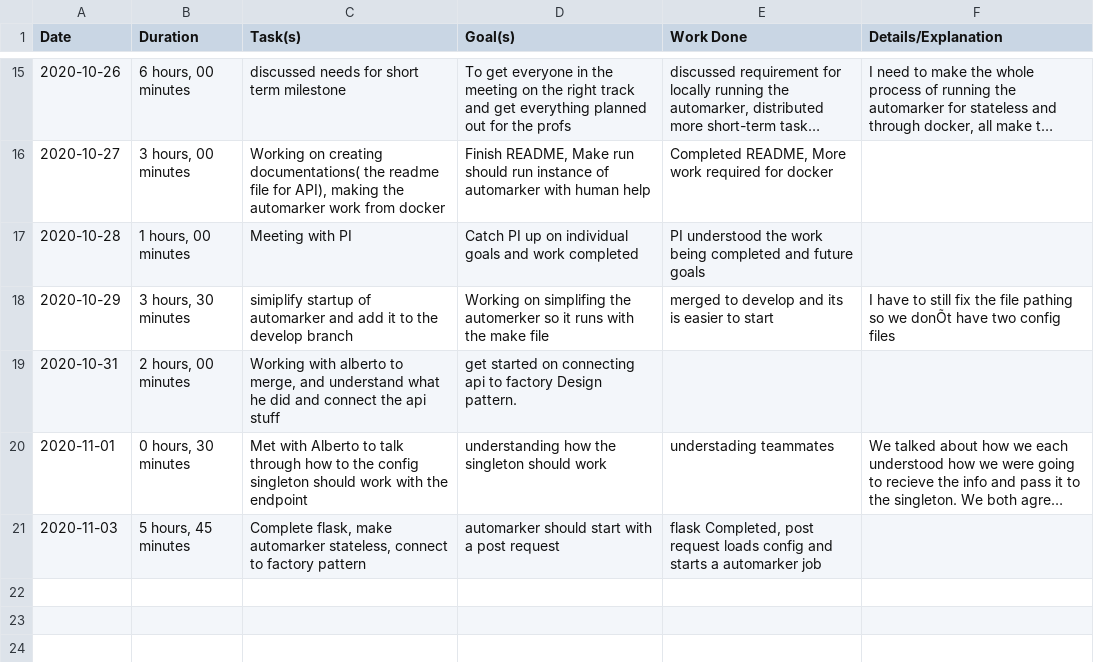
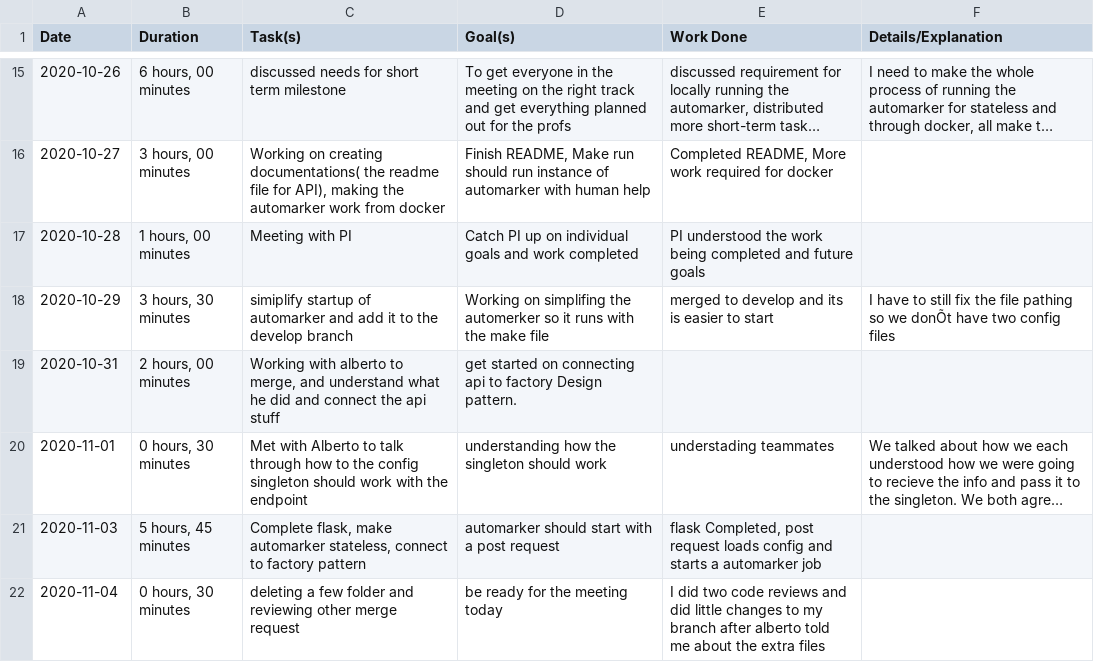
Before and after one commit to ShahmeerShahid/sqam, a CSV file: student-journals/Vaishvik.csv, drawn as a sheet; only a part is shown, gaps mark what is left out; long unchanged cells end in …; the diff names each change by its address in the sheet, - before the commit and + after, or states it on an @@ line.

Commit message:
journal update

```diff
--- a/student-journals/Vaishvik.csv
+++ b/student-journals/Vaishvik.csv
+row 22: 2020-11-04 | 0 hours, 30 minutes | deleting a few folder and reviewing other merge request | be ready for the meeting today | I did two code reviews and did little changes to my branch after alberto told me about the extra files
```
